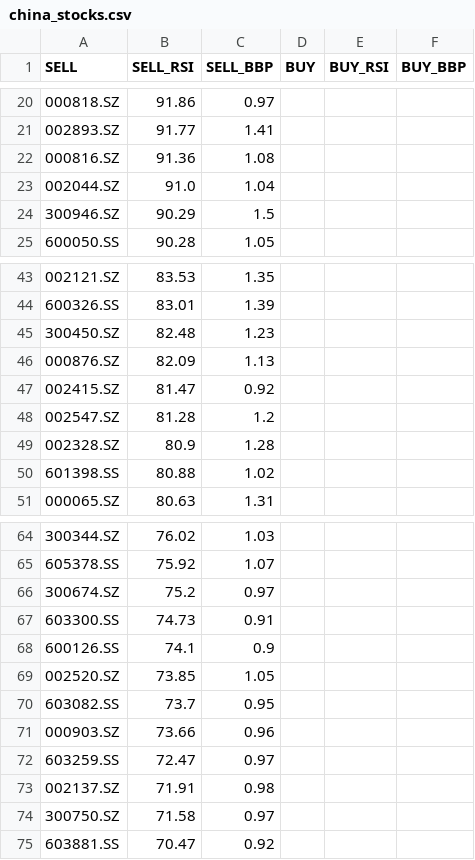
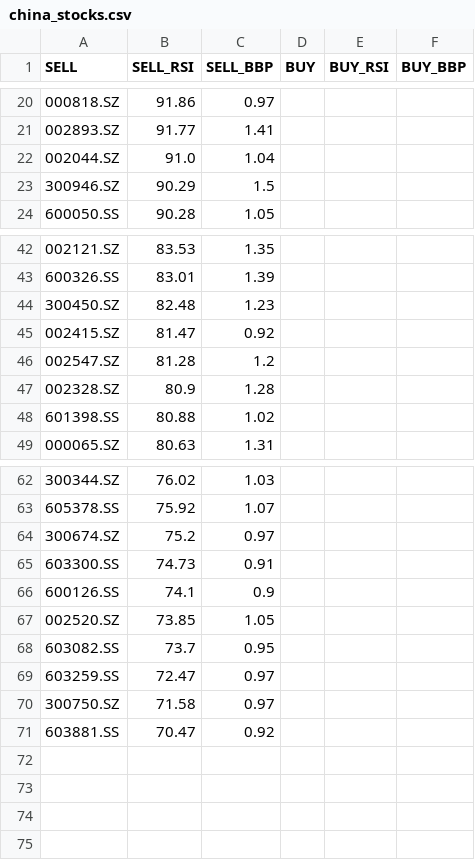
Before and after one commit to stockseer/stockseer.github.io, a CSV file: china_stocks.csv, drawn as a sheet; only a part is shown, gaps mark what is left out.

```diff
--- a/china_stocks.csv
+++ b/china_stocks.csv
@@ -21,3 +21,2 @@ SELL,SELL_RSI,SELL_BBP,BUY,BUY_RSI,BUY_BBP
 002893.SZ,91.77,1.41,,,
-000816.SZ,91.36,1.08,,,
 002044.SZ,91.0,1.04,,,
@@ -45,3 +44,2 @@ SELL,SELL_RSI,SELL_BBP,BUY,BUY_RSI,BUY_BBP
 300450.SZ,82.48,1.23,,,
-000876.SZ,82.09,1.13,,,
 002415.SZ,81.47,0.92,,,
@@ -70,5 +68,3 @@ SELL,SELL_RSI,SELL_BBP,BUY,BUY_RSI,BUY_BBP
 603082.SS,73.7,0.95,,,
-000903.SZ,73.66,0.96,,,
 603259.SS,72.47,0.97,,,
-002137.SZ,71.91,0.98,,,
 300750.SZ,71.58,0.97,,,
```
Also changed, not shown: usa_stocks.csv.
